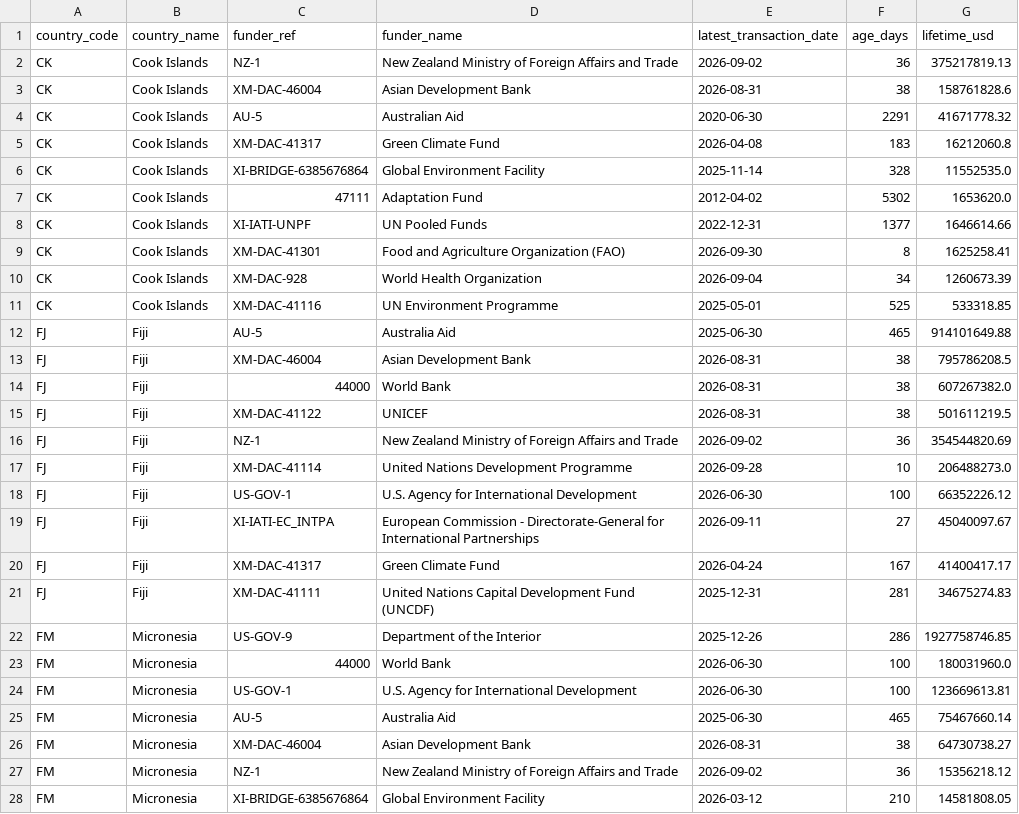
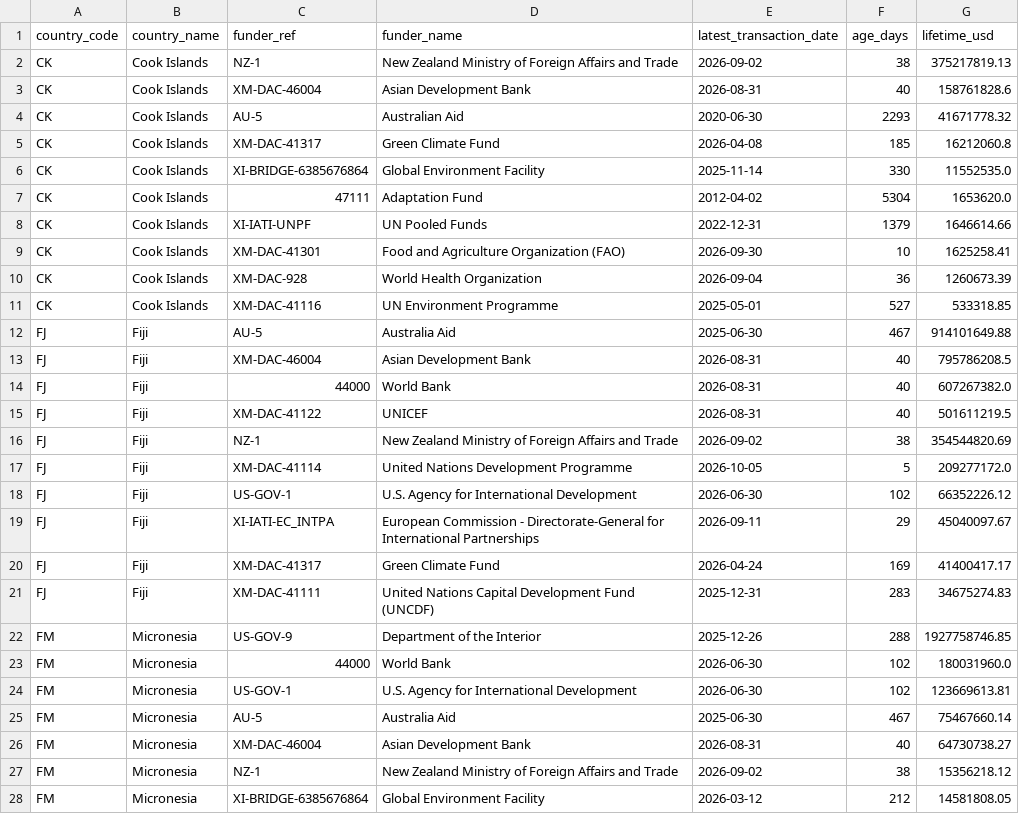
Before and after one commit to intexpagent-01/asa-research, a CSV file: site/data/data-currency.csv, drawn as a sheet; only a part is shown; the diff covers the shown part only.

```diff
--- a/site/data/data-currency.csv
+++ b/site/data/data-currency.csv
@@ -1,28 +1,28 @@
 country_code,country_name,funder_ref,funder_name,latest_transaction_date,age_days,lifetime_usd
-CK,Cook Islands,NZ-1,New Zealand Ministry of Foreign Affairs and Trade,2026-09-02,36,375217819.13
-CK,Cook Islands,XM-DAC-46004,Asian Development Bank,2026-08-31,38,158761828.6
-CK,Cook Islands,AU-5,Australian Aid,2020-06-30,2291,41671778.32
-CK,Cook Islands,XM-DAC-41317,Green Climate Fund,2026-04-08,183,16212060.8
-CK,Cook Islands,XI-BRIDGE-6385676864,Global Environment Facility,2025-11-14,328,11552535.0
-CK,Cook Islands,47111,Adaptation Fund,2012-04-02,5302,1653620.0
-CK,Cook Islands,XI-IATI-UNPF,UN Pooled Funds,2022-12-31,1377,1646614.66
-CK,Cook Islands,XM-DAC-41301,Food and Agriculture Organization (FAO),2026-09-30,8,1625258.41
-CK,Cook Islands,XM-DAC-928,World Health Organization,2026-09-04,34,1260673.39
-CK,Cook Islands,XM-DAC-41116,UN Environment Programme,2025-05-01,525,533318.85
-FJ,Fiji,AU-5,Australia Aid,2025-06-30,465,914101649.88
-FJ,Fiji,XM-DAC-46004,Asian Development Bank,2026-08-31,38,795786208.5
-FJ,Fiji,44000,World Bank,2026-08-31,38,607267382.0
-FJ,Fiji,XM-DAC-41122,UNICEF,2026-08-31,38,501611219.5
-FJ,Fiji,NZ-1,New Zealand Ministry of Foreign Affairs and Trade,2026-09-02,36,354544820.69
-FJ,Fiji,XM-DAC-41114,United Nations Development Programme,2026-09-28,10,206488273.0
-FJ,Fiji,US-GOV-1,U.S. Agency for International Development,2026-06-30,100,66352226.12
-FJ,Fiji,XI-IATI-EC_INTPA,European Commission - Directorate-General for International Partnerships,2026-09-11,27,45040097.67
-FJ,Fiji,XM-DAC-41317,Green Climate Fund,2026-04-24,167,41400417.17
-FJ,Fiji,XM-DAC-41111,United Nations Capital Development Fund (UNCDF),2025-12-31,281,34675274.83
-FM,Micronesia,US-GOV-9,Department of the Interior,2025-12-26,286,1927758746.85
-FM,Micronesia,44000,World Bank,2026-06-30,100,180031960.0
-FM,Micronesia,US-GOV-1,U.S. Agency for International Development,2026-06-30,100,123669613.81
-FM,Micronesia,AU-5,Australia Aid,2025-06-30,465,75467660.14
-FM,Micronesia,XM-DAC-46004,Asian Development Bank,2026-08-31,38,64730738.27
-FM,Micronesia,NZ-1,New Zealand Ministry of Foreign Affairs and Trade,2026-09-02,36,15356218.12
-FM,Micronesia,XI-BRIDGE-6385676864,Global Environment Facility,2026-03-12,210,14581808.05
+CK,Cook Islands,NZ-1,New Zealand Ministry of Foreign Affairs and Trade,2026-09-02,38,375217819.13
+CK,Cook Islands,XM-DAC-46004,Asian Development Bank,2026-08-31,40,158761828.6
+CK,Cook Islands,AU-5,Australian Aid,2020-06-30,2293,41671778.32
+CK,Cook Islands,XM-DAC-41317,Green Climate Fund,2026-04-08,185,16212060.8
+CK,Cook Islands,XI-BRIDGE-6385676864,Global Environment Facility,2025-11-14,330,11552535.0
+CK,Cook Islands,47111,Adaptation Fund,2012-04-02,5304,1653620.0
+CK,Cook Islands,XI-IATI-UNPF,UN Pooled Funds,2022-12-31,1379,1646614.66
+CK,Cook Islands,XM-DAC-41301,Food and Agriculture Organization (FAO),2026-09-30,10,1625258.41
+CK,Cook Islands,XM-DAC-928,World Health Organization,2026-09-04,36,1260673.39
+CK,Cook Islands,XM-DAC-41116,UN Environment Programme,2025-05-01,527,533318.85
+FJ,Fiji,AU-5,Australia Aid,2025-06-30,467,914101649.88
+FJ,Fiji,XM-DAC-46004,Asian Development Bank,2026-08-31,40,795786208.5
+FJ,Fiji,44000,World Bank,2026-08-31,40,607267382.0
+FJ,Fiji,XM-DAC-41122,UNICEF,2026-08-31,40,501611219.5
+FJ,Fiji,NZ-1,New Zealand Ministry of Foreign Affairs and Trade,2026-09-02,38,354544820.69
+FJ,Fiji,XM-DAC-41114,United Nations Development Programme,2026-10-05,5,209277172.0
+FJ,Fiji,US-GOV-1,U.S. Agency for International Development,2026-06-30,102,66352226.12
+FJ,Fiji,XI-IATI-EC_INTPA,European Commission - Directorate-General for International Partnerships,2026-09-11,29,45040097.67
+FJ,Fiji,XM-DAC-41317,Green Climate Fund,2026-04-24,169,41400417.17
+FJ,Fiji,XM-DAC-41111,United Nations Capital Development Fund (UNCDF),2025-12-31,283,34675274.83
+FM,Micronesia,US-GOV-9,Department of the Interior,2025-12-26,288,1927758746.85
+FM,Micronesia,44000,World Bank,2026-06-30,102,180031960.0
+FM,Micronesia,US-GOV-1,U.S. Agency for International Development,2026-06-30,102,123669613.81
+FM,Micronesia,AU-5,Australia Aid,2025-06-30,467,75467660.14
+FM,Micronesia,XM-DAC-46004,Asian Development Bank,2026-08-31,40,64730738.27
+FM,Micronesia,NZ-1,New Zealand Ministry of Foreign Affairs and Trade,2026-09-02,38,15356218.12
+FM,Micronesia,XI-BRIDGE-6385676864,Global Environment Facility,2026-03-12,212,14581808.05
```
Also changed, not shown: 123 edited cells elsewhere in this file, site/data/country-summary.csv, site/data/funder-disbursements-90d.csv, 40 other files.
